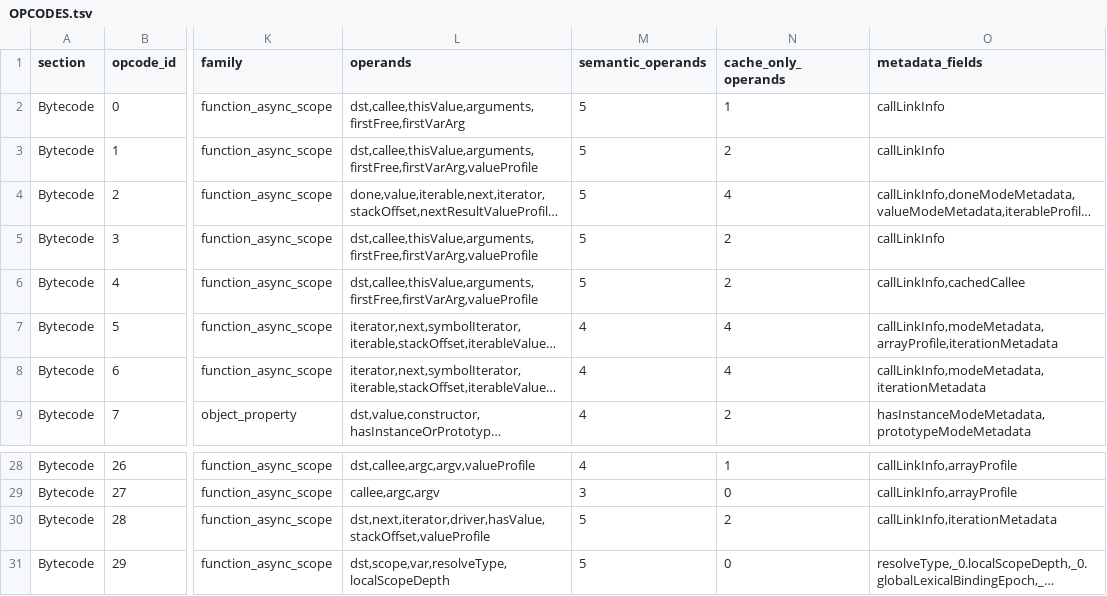
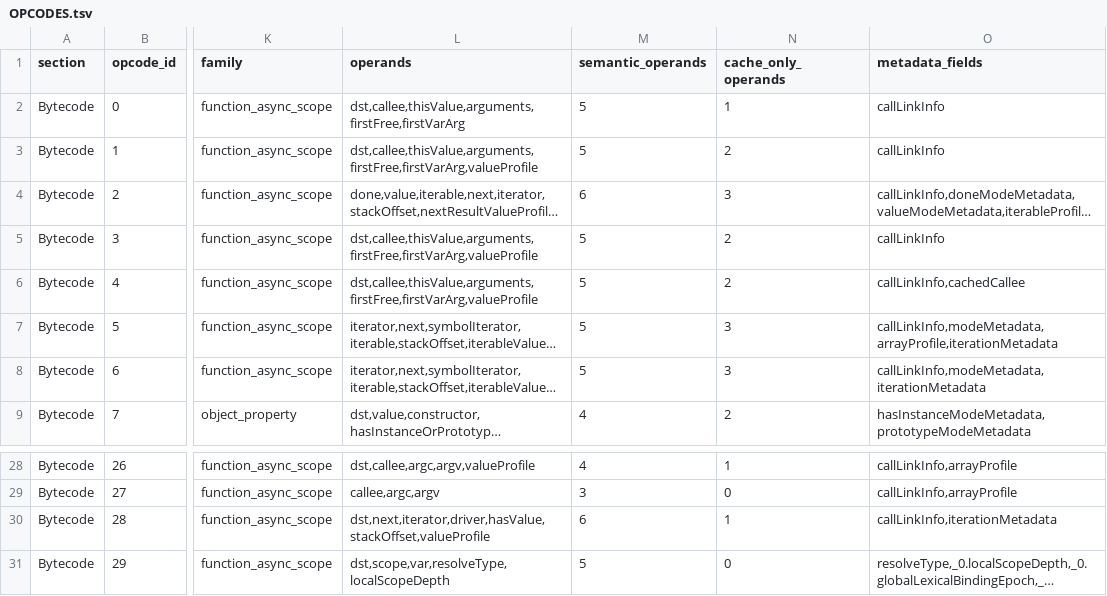
Before and after one commit to arm64be/Hare, a TSV file: OPCODES.tsv, drawn as a sheet; only a part is shown, gaps mark what is left out; long unchanged cells end in …; the diff names each change by its address in the sheet, - before the commit and + after, or states it on an @@ line.

Commit message:
docs(hare): classify JSC value flow
Consume pinned BytecodeUseDef.cpp alongside BytecodeList.rb, attach use/def and checkpoint roles to every operand, inventory eleven derived register ranges/definitions, and preserve async-iterator stackOffset as semantic frame input instead of a blanket layout cache. Keep H006 closed after deterministic generator, manifest, TSV, JSON, Markdown, and diff checks; no native build is assigned to this static checkpoint.

Hare-Task: H006

WebKit-Revision: 34c01d13391e00c06862a3d2c5b7fff350ac87e0

```diff
--- a/OPCODES.tsv
+++ b/OPCODES.tsv
-M4 (semantic_operands): 5
+M4 (semantic_operands): 6
-N4 (cache_only_operands): 4
+N4 (cache_only_operands): 3
-M7:M8 (semantic_operands): 4
+M7:M8 (semantic_operands): 5
-N7:N8 (cache_only_operands): 4
+N7:N8 (cache_only_operands): 3
-M30 (semantic_operands): 5
+M30 (semantic_operands): 6
-N30 (cache_only_operands): 2
+N30 (cache_only_operands): 1
```
Also changed, not shown: 3 other files.
